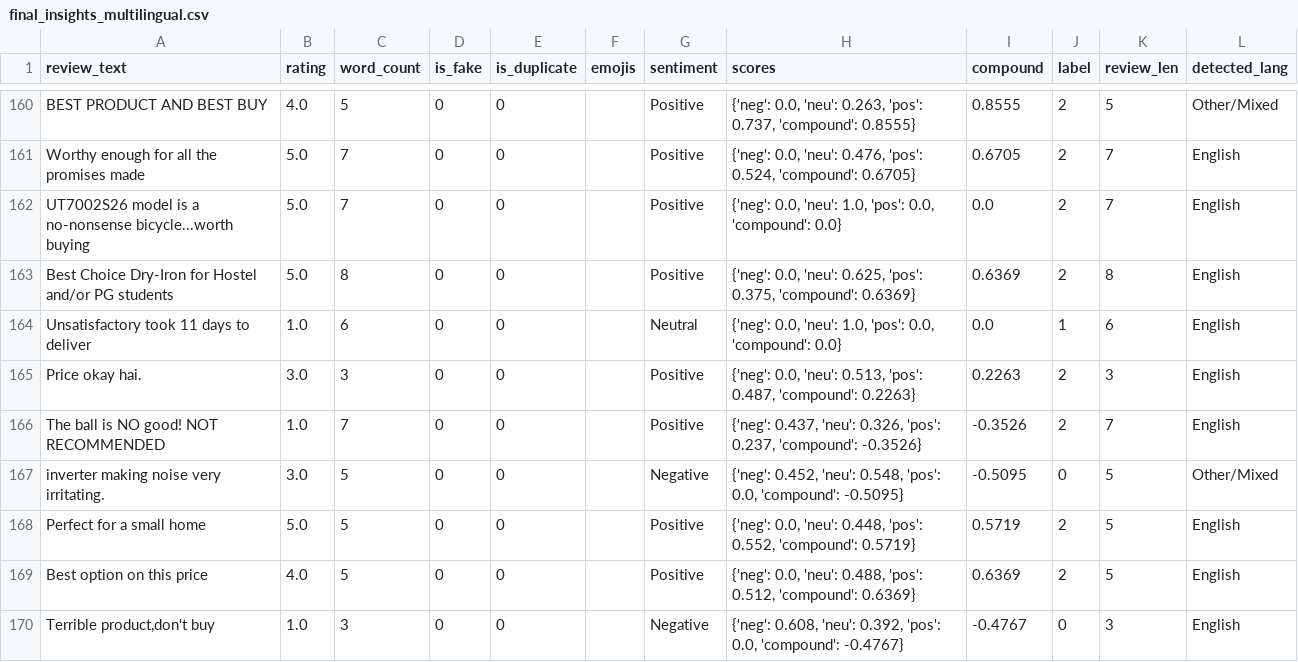
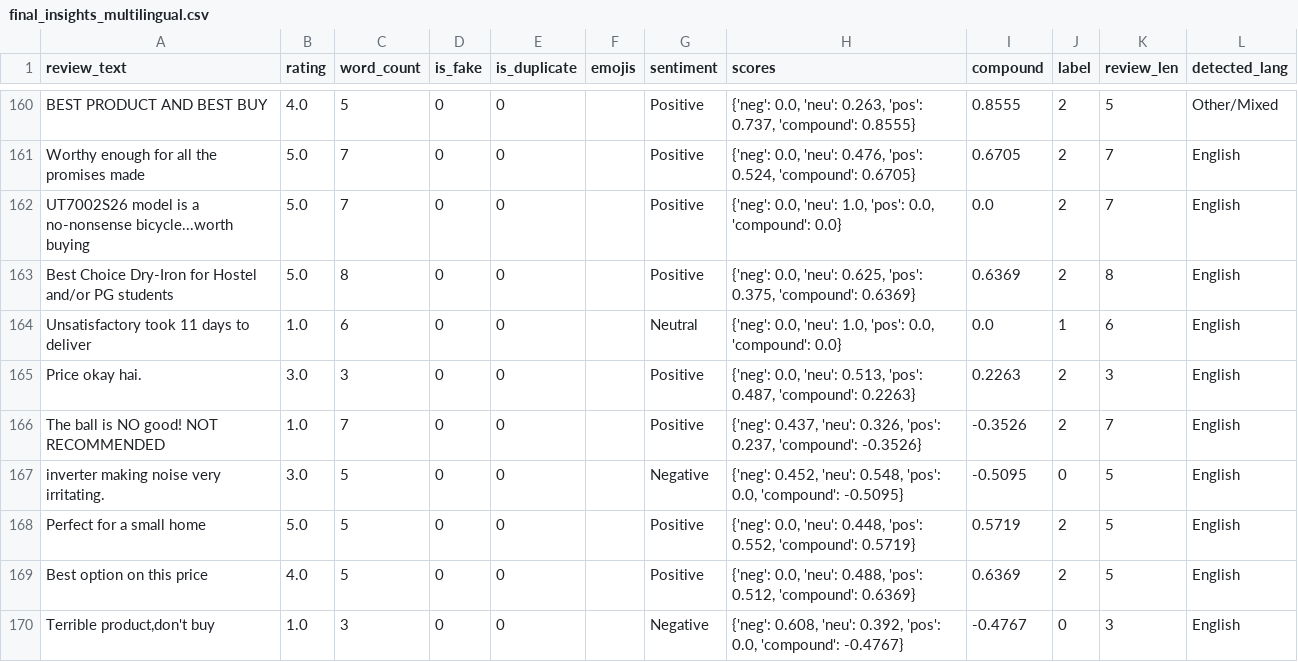
Before and after one commit to vaishnavigiri1210/Product-Review-Sentiment-Analysis, a CSV file: data/final_insights_multilingual.csv, drawn as a sheet; only a part is shown, gaps mark what is left out; the diff covers the shown part only.

Commit message:
finalized project

```diff
--- a/data/final_insights_multilingual.csv
+++ b/data/final_insights_multilingual.csv
@@ -166,3 +166,3 @@ Price okay hai.,3.0,3,0,0,,Positive,"{'neg': 0.0, 'neu': 0.513, 'pos': 0.487, 'c
 The ball is NO good! NOT RECOMMENDED,1.0,7,0,0,,Positive,"{'neg': 0.437, 'neu': 0.326, 'pos': 0.237, 'compound': -0.3526}",-0.3526,2,7,English
-inverter making noise very irritating.,3.0,5,0,0,,Negative,"{'neg': 0.452, 'neu': 0.548, 'pos': 0.0, 'compound': -0.5095}",-0.5095,0,5,Other/Mixed
+inverter making noise very irritating.,3.0,5,0,0,,Negative,"{'neg': 0.452, 'neu': 0.548, 'pos': 0.0, 'compound': -0.5095}",-0.5095,0,5,English
 Perfect for a small home,5.0,5,0,0,,Positive,"{'neg': 0.0, 'neu': 0.448, 'pos': 0.552, 'compound': 0.5719}",0.5719,2,5,English
```
Also changed, not shown: 49 edited cells elsewhere in this file, 6 other files.
